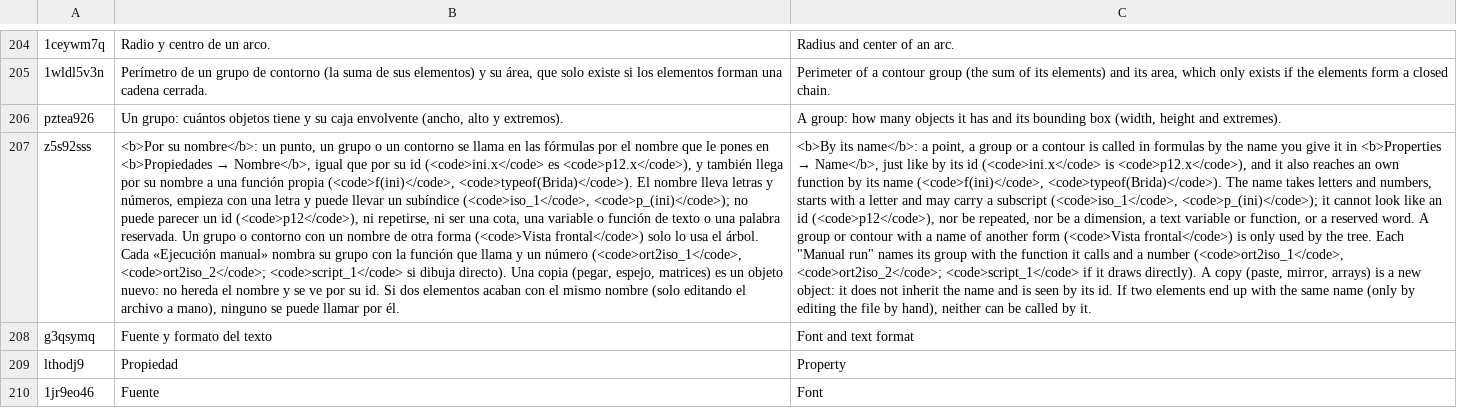
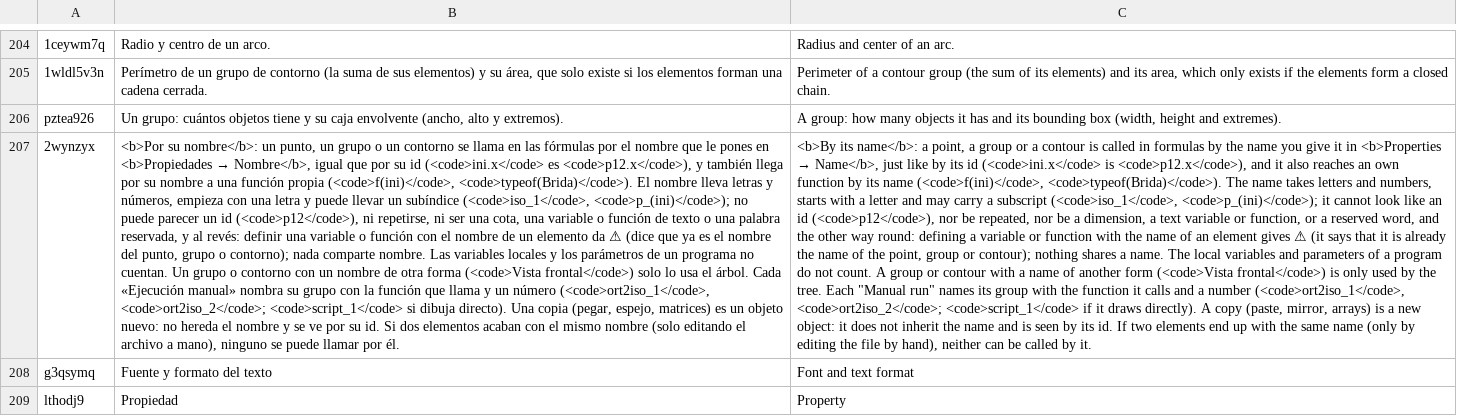
Before and after one commit to oscampo/a-cad, a TSV file: tools/i18n/ref/calcref.tsv, drawn as a sheet; only a part is shown, gaps mark what is left out; the shorter side is filled out with more unchanged rows; removed rows and columns are numbered as before the commit, all else as after; the diff names each change by its address in the sheet, - before the commit and + after, or states it on an @@ line.

```diff
--- a/tools/i18n/ref/calcref.tsv
+++ b/tools/i18n/ref/calcref.tsv
-row 207: z5s92sss | <b>Por su nombre</b>: un punto, un grupo o un contorno se llama en las fórmulas por el nombre que le pones en <b>Propiedades → Nombre</b>, igual que por su id (<code>ini.x</code> es <code>p12.x</code>), y también llega por su nombre a una función propia (<code>f(ini)</code>, <code>typeof(Brida)</code>). El nombre lleva letras y números, empieza con una letra y puede llevar un subíndice (<code>iso_1</code>, <code>p_(ini)</code>); no puede parecer un id (<code>p12</code>), ni repetirse, ni ser una cota, una variable o función de texto o una palabra reservada. Un grupo o contorno con un nombre de otra forma (<code>Vista frontal</code>) solo lo usa el árbol. Cada «Ejecución manual» nombra su grupo con la función que llama y un número (<code>ort2iso_1</code>, <code>ort2iso_2</code>; <code>script_1</code> si dibuja directo). Una copia (pegar, espejo, matrices) es un objeto nuevo: no hereda el nombre y se ve por su id. Si dos elementos acaban con el mismo nombre (solo editando el archivo a mano), ninguno se puede llamar por él. | <b>By its name</b>: a point, a group or a contour is called in formulas by the name you give it in <b>Properties → Name</b>, just like by its id (<code>ini.x</code> is <code>p12.x</code>), and it also reaches an own function by its name (<code>f(ini)</code>, <code>typeof(Brida)</code>). The name takes letters and numbers, starts with a letter and may carry a subscript (<code>iso_1</code>, <code>p_(ini)</code>); it cannot look like an id (<code>p12</code>), nor be repeated, nor be a dimension, a text variable or function, or a reserved word. A group or contour with a name of another form (<code>Vista frontal</code>) is only used by the tree. Each "Manual run" names its group with the function it calls and a number (<code>ort2iso_1</code>, <code>ort2iso_2</code>; <code>script_1</code> if it draws directly). A copy (paste, mirror, arrays) is a new object: it does not inherit the name and is seen by its id. If two elements end up with the same name (only by editing the file by hand), neither can be called by it.
+row 207: 2wynzyx | <b>Por su nombre</b>: un punto, un grupo o un contorno se llama en las fórmulas por el nombre que le pones en <b>Propiedades → Nombre</b>, igual que por su id (<code>ini.x</code> es <code>p12.x</code>), y también llega por su nombre a una función propia (<code>f(ini)</code>, <code>typeof(Brida)</code>). El nombre lleva letras y números, empieza con una letra y puede llevar un subíndice (<code>iso_1</code>, <code>p_(ini)</code>); no puede parecer un id (<code>p12</code>), ni repetirse, ni ser una cota, una variable o función de texto o una palabra reservada, y al revés: definir una variable o función con el nombre de un elemento da ⚠ (dice que ya es el nombre del punto, grupo o contorno); nada comparte nombre. Las variables locales y los parámetros de un programa no cuentan. Un grupo o contorno con un nombre de otra forma (<code>Vista frontal</code>) solo lo usa el árbol. Cada «Ejecución manual» nombra su grupo con la función que llama y un número (<code>ort2iso_1</code>, <code>ort2iso_2</code>; <code>script_1</code> si dibuja directo). Una copia (pegar, espejo, matrices) es un objeto nuevo: no hereda el nombre y se ve por su id. Si dos elementos acaban con el mismo nombre (solo editando el archivo a mano), ninguno se puede llamar por él. | <b>By its name</b>: a point, a group or a contour is called in formulas by the name you give it in <b>Properties → Name</b>, just like by its id (<code>ini.x</code> is <code>p12.x</code>), and it also reaches an own function by its name (<code>f(ini)</code>, <code>typeof(Brida)</code>). The name takes letters and numbers, starts with a letter and may carry a subscript (<code>iso_1</code>, <code>p_(ini)</code>); it cannot look like an id (<code>p12</code>), nor be repeated, nor be a dimension, a text variable or function, or a reserved word, and the other way round: defining a variable or function with the name of an element gives ⚠ (it says that it is already the name of the point, group or contour); nothing shares a name. The local variables and parameters of a program do not count. A group or contour with a name of another form (<code>Vista frontal</code>) is only used by the tree. Each "Manual run" names its group with the function it calls and a number (<code>ort2iso_1</code>, <code>ort2iso_2</code>; <code>script_1</code> if it draws directly). A copy (paste, mirror, arrays) is a new object: it does not inherit the name and is seen by its id. If two elements end up with the same name (only by editing the file by hand), neither can be called by it.
```
Also changed, not shown: tools/i18n/js3.tsv, 10 other files.
